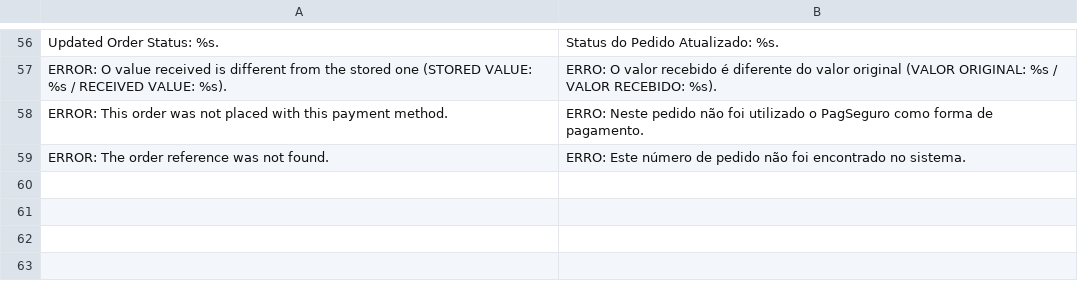
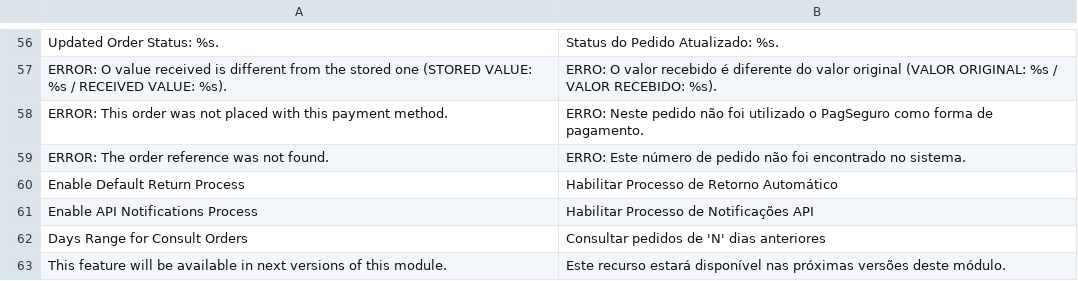
Before and after one commit to tiagosampaio/Magento-1.6.2.0, a CSV file: source/app/locale/pt_BR/OsStudios_PagSeguro.csv, drawn as a sheet; only a part is shown, gaps mark what is left out; the diff names each change by its address in the sheet, - before the commit and + after, or states it on an @@ line.

Commit message:
Implemented API Notification Return feature.

```diff
--- a/source/app/locale/pt_BR/OsStudios_PagSeguro.csv
+++ b/source/app/locale/pt_BR/OsStudios_PagSeguro.csv
+row 60: Enable Default Return Process | Habilitar Processo de Retorno Automático
+row 61: Enable API Notifications Process | Habilitar Processo de Notificações API
+row 62: Days Range for Consult Orders | Consultar pedidos de 'N' dias anteriores
+row 63: This feature will be available in next versions of this module. | Este recurso estará disponível nas próximas versões deste módulo.
```
Also changed, not shown: 10 other files.
